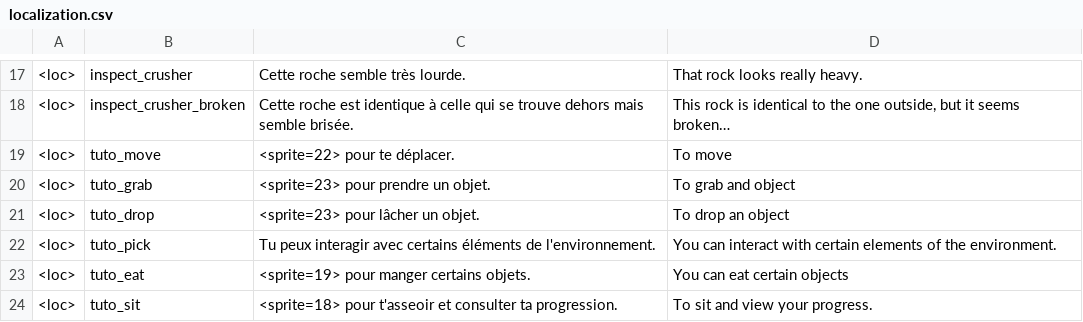
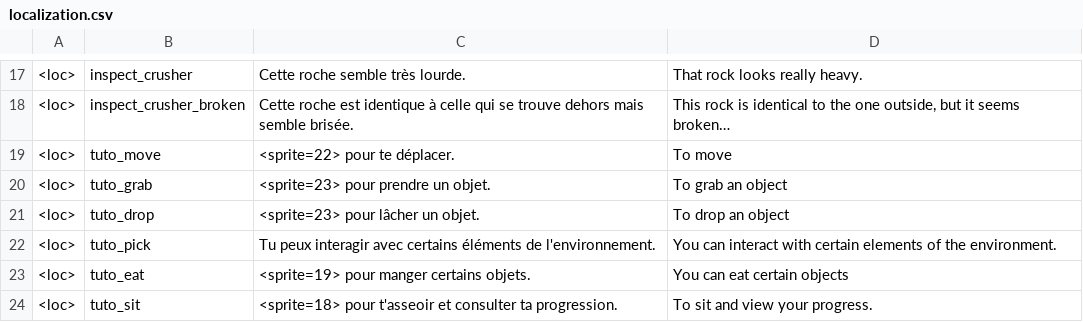
Before and after one commit to Theomn/Archipel, a CSV file: Assets/StreamingAssets/localization.csv, drawn as a sheet; only a part is shown, gaps mark what is left out.

Commit message:
an object*

```diff
--- a/Assets/StreamingAssets/localization.csv
+++ b/Assets/StreamingAssets/localization.csv
@@ -19,3 +19,3 @@
 <loc>;tuto_move;<sprite=22> pour te déplacer.;To move
-<loc>;tuto_grab;<sprite=23> pour prendre un objet.;To grab and object
+<loc>;tuto_grab;<sprite=23> pour prendre un objet.;To grab an object
 <loc>;tuto_drop;<sprite=23> pour lâcher un objet.;To drop an object
```
